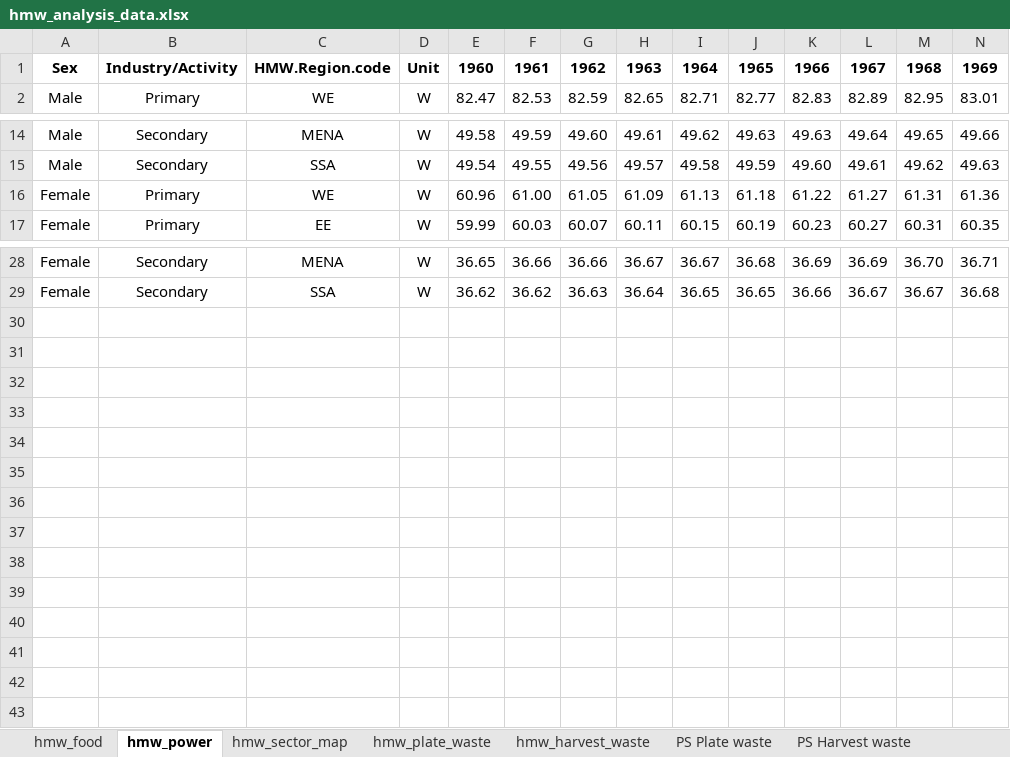
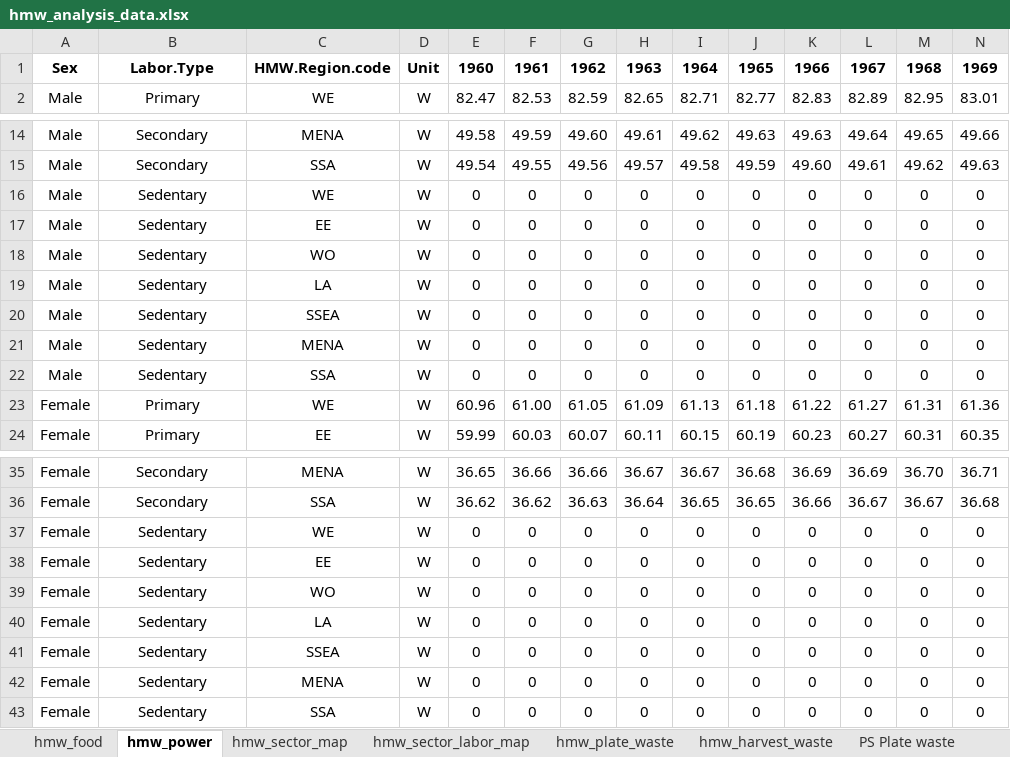
Before and after one commit to EnergyEconomyDecoupling/MWTools, an Excel workbook: inst/extdata/test_data/hmw_analysis_data.xlsx, sheet hmw_power, drawn as a sheet; only a part is shown, gaps mark what is left out; values as stored, in another font and other column widths than the file's, no borders; rows hold the shown columns only; the diff names each change by its address in the sheet, - before the commit and + after, or states it on an @@ line.

Commit message:
Implementing labor type split in hmw sectors

```diff
--- a/inst/extdata/test_data/hmw_analysis_data.xlsx (sheet hmw_power)
+++ b/inst/extdata/test_data/hmw_analysis_data.xlsx (sheet hmw_power)
+sheet tab: hmw_sector_labor_map
-B1: Industry/Activity
+B1: Labor.Type
+row 16: Male | Sedentary | WE | W | 0 | 0 | 0 | 0 | 0 | 0 | 0 | 0 | 0 | 0
+row 17: Male | Sedentary | EE | W | 0 | 0 | 0 | 0 | 0 | 0 | 0 | 0 | 0 | 0
+row 18: Male | Sedentary | WO | W | 0 | 0 | 0 | 0 | 0 | 0 | 0 | 0 | 0 | 0
+row 19: Male | Sedentary | LA | W | 0 | 0 | 0 | 0 | 0 | 0 | 0 | 0 | 0 | 0
+row 20: Male | Sedentary | SSEA | W | 0 | 0 | 0 | 0 | 0 | 0 | 0 | 0 | 0 | 0
+row 21: Male | Sedentary | MENA | W | 0 | 0 | 0 | 0 | 0 | 0 | 0 | 0 | 0 | 0
+row 22: Male | Sedentary | SSA | W | 0 | 0 | 0 | 0 | 0 | 0 | 0 | 0 | 0 | 0
+row 37: Female | Sedentary | WE | W | 0 | 0 | 0 | 0 | 0 | 0 | 0 | 0 | 0 | 0
+row 38: Female | Sedentary | EE | W | 0 | 0 | 0 | 0 | 0 | 0 | 0 | 0 | 0 | 0
+row 39: Female | Sedentary | WO | W | 0 | 0 | 0 | 0 | 0 | 0 | 0 | 0 | 0 | 0
+row 40: Female | Sedentary | LA | W | 0 | 0 | 0 | 0 | 0 | 0 | 0 | 0 | 0 | 0
+row 41: Female | Sedentary | SSEA | W | 0 | 0 | 0 | 0 | 0 | 0 | 0 | 0 | 0 | 0
+row 42: Female | Sedentary | MENA | W | 0 | 0 | 0 | 0 | 0 | 0 | 0 | 0 | 0 | 0
+row 43: Female | Sedentary | SSA | W | 0 | 0 | 0 | 0 | 0 | 0 | 0 | 0 | 0 | 0
```
Also changed, not shown: sheet hmw_food, formulas that keep their value, 34 other files.
